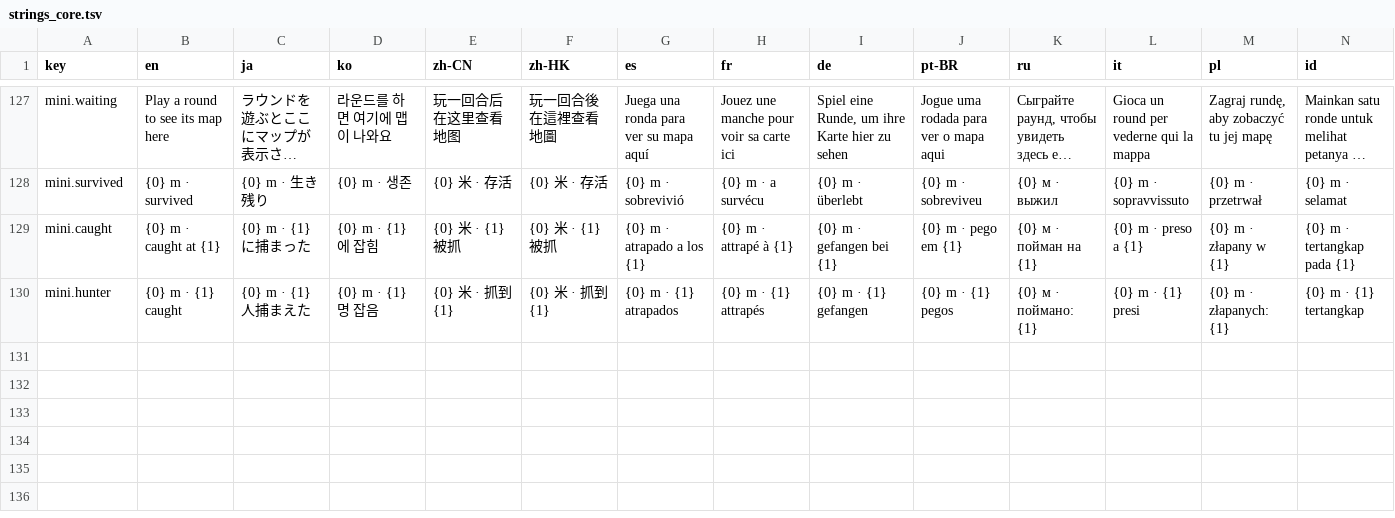
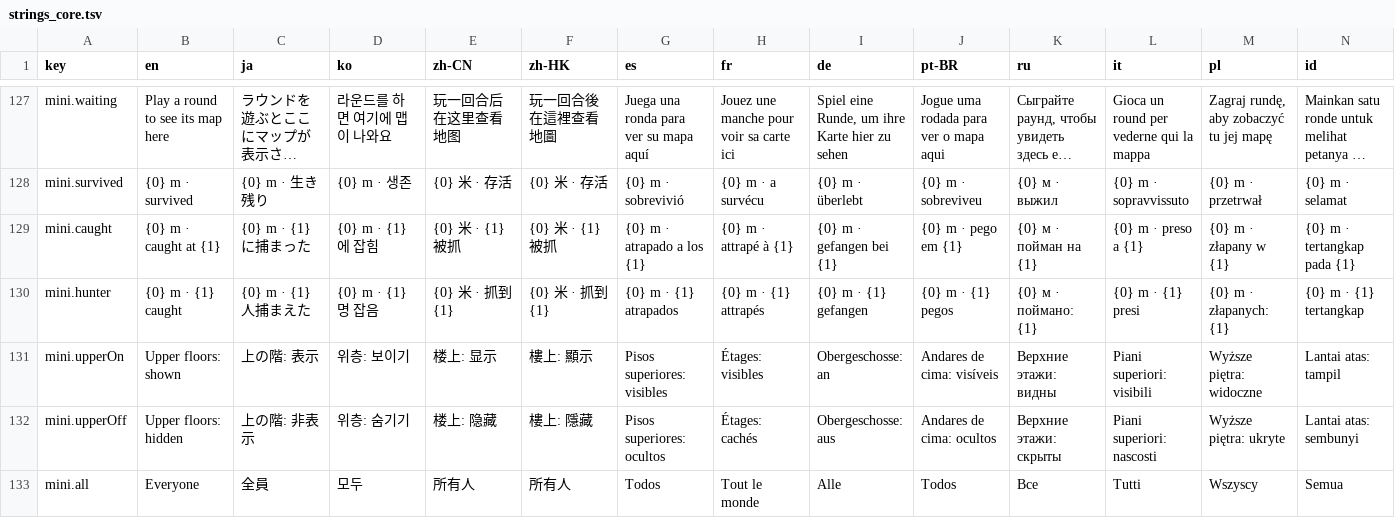
Before and after one commit to CorVous/PropHunting, a TSV file: Assets/Udon/Text/strings_core.tsv, drawn as a sheet; only a part is shown, gaps mark what is left out; long unchanged cells end in …; rows hold the shown columns only; the diff names each change by its address in the sheet, - before the commit and + after, or states it on an @@ line.

```diff
--- a/Assets/Udon/Text/strings_core.tsv
+++ b/Assets/Udon/Text/strings_core.tsv
+row 131: mini.upperOn | Upper floors: shown | 上の階: 表示 | 위층: 보이기 | 楼上: 显示 | 樓上: 顯示 | Pisos superiores: visibles | Étages: visibles | Obergeschosse: an | Andares de cima: visíveis | Верхние этажи: видны | Piani superiori: visibili | Wyższe piętra: widoczne | Lantai atas: tampil
+row 132: mini.upperOff | Upper floors: hidden | 上の階: 非表示 | 위층: 숨기기 | 楼上: 隐藏 | 樓上: 隱藏 | Pisos superiores: ocultos | Étages: cachés | Obergeschosse: aus | Andares de cima: ocultos | Верхние этажи: скрыты | Piani superiori: nascosti | Wyższe piętra: ukryte | Lantai atas: sembunyi
+row 133: mini.all | Everyone | 全員 | 모두 | 所有人 | 所有人 | Todos | Tout le monde | Alle | Todos | Все | Tutti | Wszyscy | Semua
```
Also changed, not shown: 3 other files.
